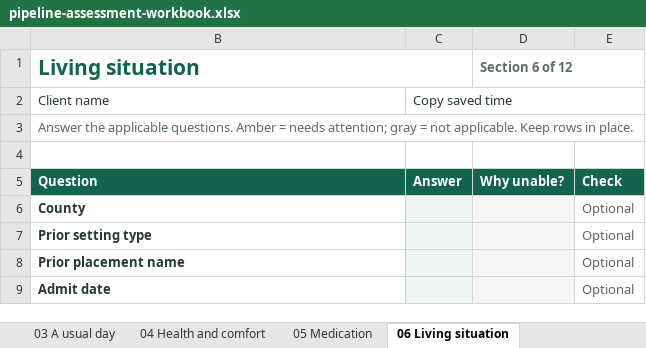
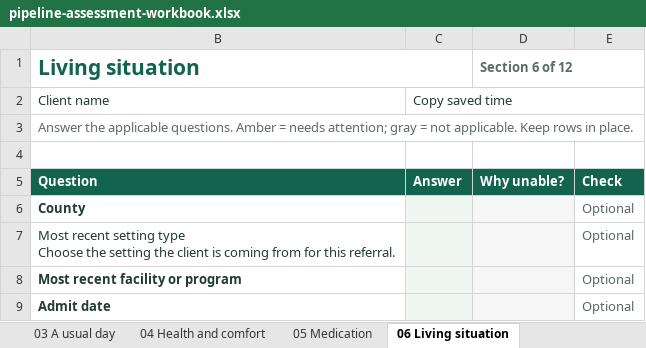
Before and after one commit to 3wilsoneric/pipeline-app, an Excel workbook: public/templates/pipeline-assessment-workbook.xlsx, sheet 06 Living situation, drawn as a sheet; values as stored, in another font and other column widths than the file's, no borders; conditional formats not drawn; ↵ is a line break in a cell; the diff names each change by its address in the sheet, - before the commit and + after, or states it on an @@ line.

Commit message:
Simplify intake medication reference and placement history
(cherry picked from commit 15e02fe301feb2bf1312727467e084070bb4c201)

```diff
--- a/public/templates/pipeline-assessment-workbook.xlsx (sheet 06 Living situation)
+++ b/public/templates/pipeline-assessment-workbook.xlsx (sheet 06 Living situation)
-B7 (Living situation): Prior setting type
+B7 (Living situation): Most recent setting type ↵ Choose the setting the client is coming from for this referral.
-B7 bold: on
+B7 bold: off
-B8 (Living situation): Prior placement name
+B8 (Living situation): Most recent facility or program
```
Also changed, not shown: sheet Codebook, sheet 11 What matters next, sheet 05 Medication, sheet 01 Confirm the basics, sheet 07 Recent care and history, 22 other files.
